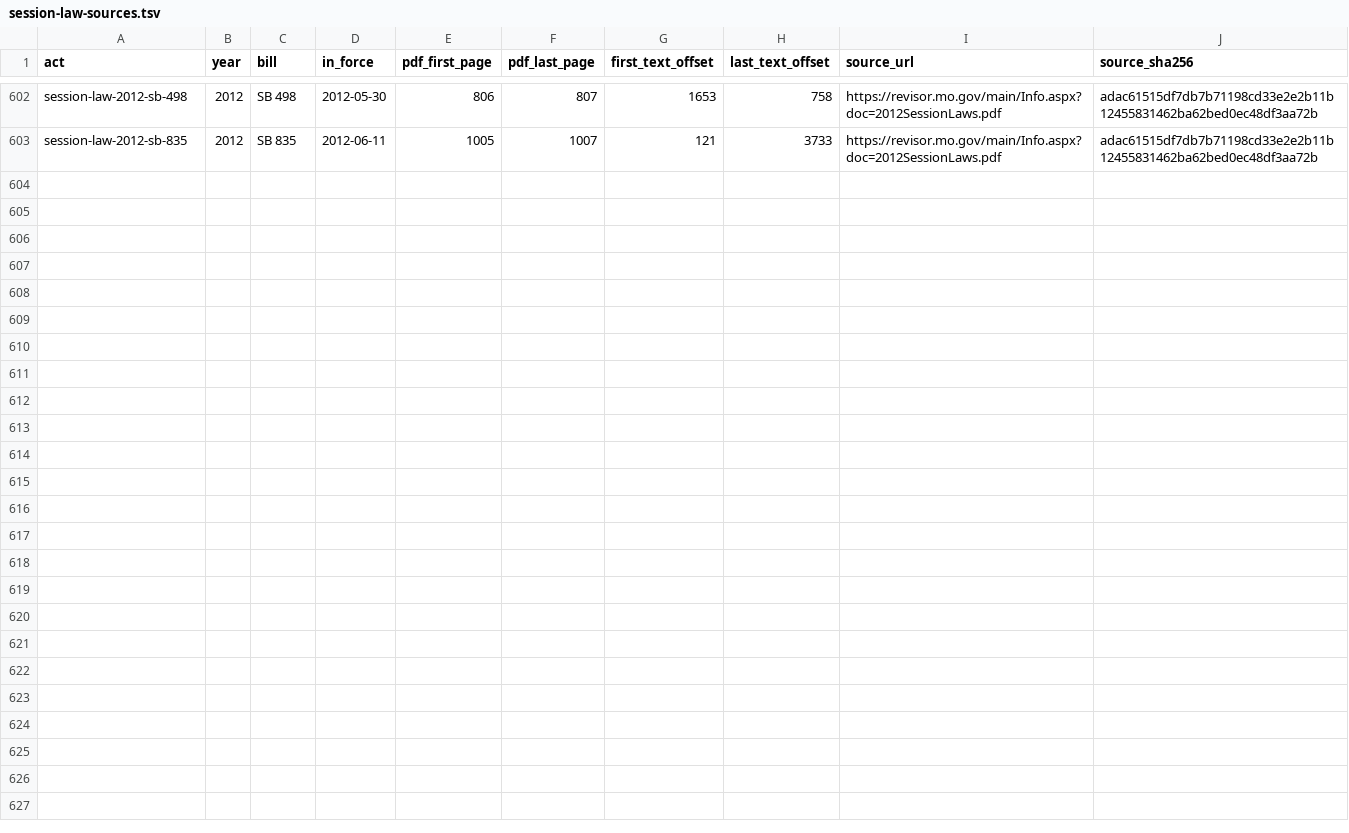
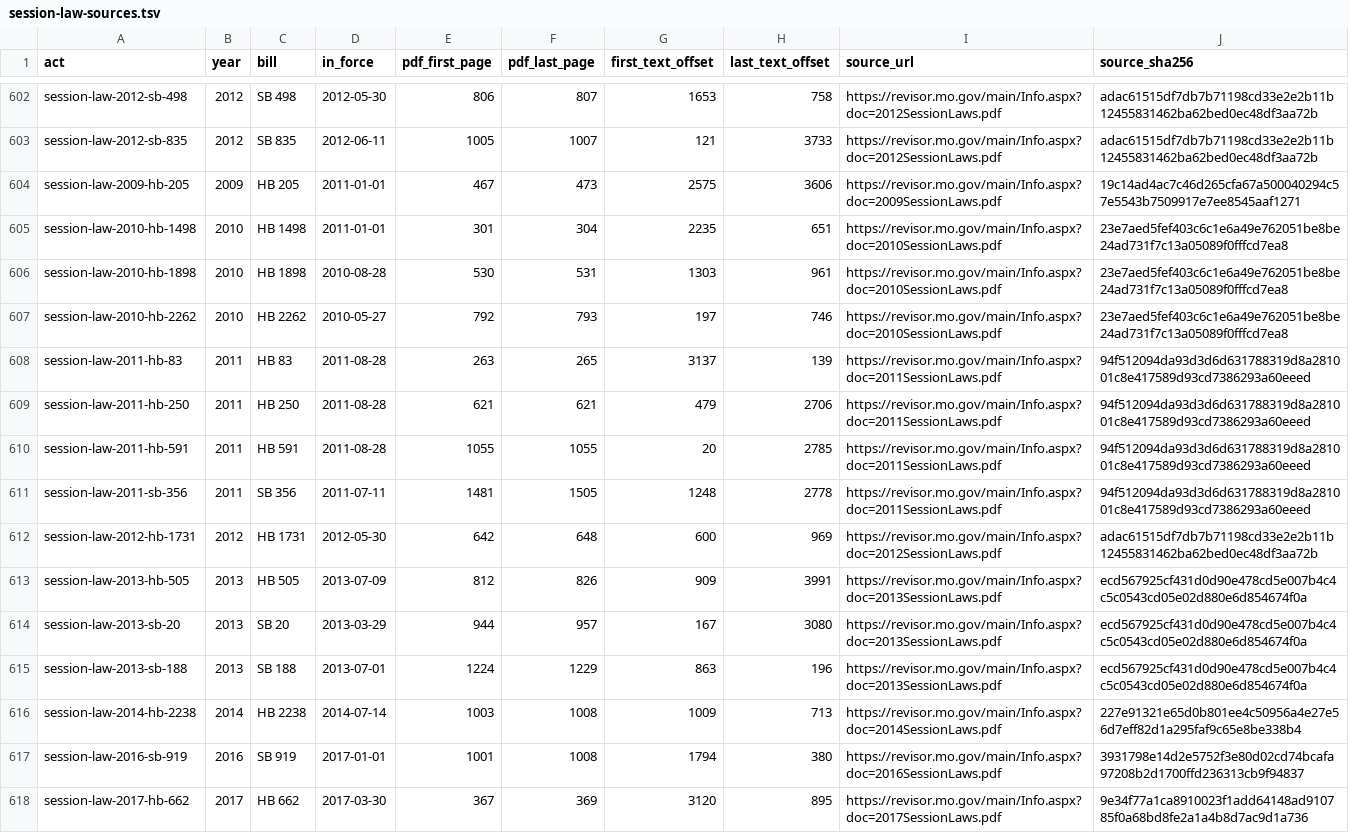
Before and after one commit to lexifina/united-states-missouri-law, a TSV file: data/session-law-sources.tsv, drawn as a sheet; only a part is shown, gaps mark what is left out; the diff names each change by its address in the sheet, - before the commit and + after, or states it on an @@ line.

```diff
--- a/data/session-law-sources.tsv
+++ b/data/session-law-sources.tsv
+row 604: session-law-2009-hb-205 | 2009 | HB 205 | 2011-01-01 | 467 | 473 | 2575 | 3606 | https://revisor.mo.gov/main/Info.aspx?doc=2009SessionLaws.pdf | 19c14ad4ac7c46d265cfa67a500040294c57e5543b7509917e7ee8545aaf1271
+row 605: session-law-2010-hb-1498 | 2010 | HB 1498 | 2011-01-01 | 301 | 304 | 2235 | 651 | https://revisor.mo.gov/main/Info.aspx?doc=2010SessionLaws.pdf | 23e7aed5fef403c6c1e6a49e762051be8be24ad731f7c13a05089f0fffcd7ea8
+row 606: session-law-2010-hb-1898 | 2010 | HB 1898 | 2010-08-28 | 530 | 531 | 1303 | 961 | https://revisor.mo.gov/main/Info.aspx?doc=2010SessionLaws.pdf | 23e7aed5fef403c6c1e6a49e762051be8be24ad731f7c13a05089f0fffcd7ea8
+row 607: session-law-2010-hb-2262 | 2010 | HB 2262 | 2010-05-27 | 792 | 793 | 197 | 746 | https://revisor.mo.gov/main/Info.aspx?doc=2010SessionLaws.pdf | 23e7aed5fef403c6c1e6a49e762051be8be24ad731f7c13a05089f0fffcd7ea8
+row 608: session-law-2011-hb-83 | 2011 | HB 83 | 2011-08-28 | 263 | 265 | 3137 | 139 | https://revisor.mo.gov/main/Info.aspx?doc=2011SessionLaws.pdf | 94f512094da93d3d6d631788319d8a281001c8e417589d93cd7386293a60eeed
+row 609: session-law-2011-hb-250 | 2011 | HB 250 | 2011-08-28 | 621 | 621 | 479 | 2706 | https://revisor.mo.gov/main/Info.aspx?doc=2011SessionLaws.pdf | 94f512094da93d3d6d631788319d8a281001c8e417589d93cd7386293a60eeed
+row 610: session-law-2011-hb-591 | 2011 | HB 591 | 2011-08-28 | 1055 | 1055 | 20 | 2785 | https://revisor.mo.gov/main/Info.aspx?doc=2011SessionLaws.pdf | 94f512094da93d3d6d631788319d8a281001c8e417589d93cd7386293a60eeed
+row 611: session-law-2011-sb-356 | 2011 | SB 356 | 2011-07-11 | 1481 | 1505 | 1248 | 2778 | https://revisor.mo.gov/main/Info.aspx?doc=2011SessionLaws.pdf | 94f512094da93d3d6d631788319d8a281001c8e417589d93cd7386293a60eeed
+row 612: session-law-2012-hb-1731 | 2012 | HB 1731 | 2012-05-30 | 642 | 648 | 600 | 969 | https://revisor.mo.gov/main/Info.aspx?doc=2012SessionLaws.pdf | adac61515df7db7b71198cd33e2e2b11b12455831462ba62bed0ec48df3aa72b
+row 613: session-law-2013-hb-505 | 2013 | HB 505 | 2013-07-09 | 812 | 826 | 909 | 3991 | https://revisor.mo.gov/main/Info.aspx?doc=2013SessionLaws.pdf | ecd567925cf431d0d90e478cd5e007b4c4c5c0543cd05e02d880e6d854674f0a
+row 614: session-law-2013-sb-20 | 2013 | SB 20 | 2013-03-29 | 944 | 957 | 167 | 3080 | https://revisor.mo.gov/main/Info.aspx?doc=2013SessionLaws.pdf | ecd567925cf431d0d90e478cd5e007b4c4c5c0543cd05e02d880e6d854674f0a
+row 615: session-law-2013-sb-188 | 2013 | SB 188 | 2013-07-01 | 1224 | 1229 | 863 | 196 | https://revisor.mo.gov/main/Info.aspx?doc=2013SessionLaws.pdf | ecd567925cf431d0d90e478cd5e007b4c4c5c0543cd05e02d880e6d854674f0a
+row 616: session-law-2014-hb-2238 | 2014 | HB 2238 | 2014-07-14 | 1003 | 1008 | 1009 | 713 | https://revisor.mo.gov/main/Info.aspx?doc=2014SessionLaws.pdf | 227e91321e65d0b801ee4c50956a4e27e56d7eff82d1a295faf9c65e8be338b4
+row 617: session-law-2016-sb-919 | 2016 | SB 919 | 2017-01-01 | 1001 | 1008 | 1794 | 380 | https://revisor.mo.gov/main/Info.aspx?doc=2016SessionLaws.pdf | 3931798e14d2e5752f3e80d02cd74bcafa97208b2d1700ffd236313cb9f94837
+row 618: session-law-2017-hb-662 | 2017 | HB 662 | 2017-03-30 | 367 | 369 | 3120 | 895 | https://revisor.mo.gov/main/Info.aspx?doc=2017SessionLaws.pdf | 9e34f77a1ca8910023f1add64148ad910785f0a68bd8fe2a1a4b8d7ac9d1a736
```
Also changed, not shown: data/commits.csv, 4 other files.
